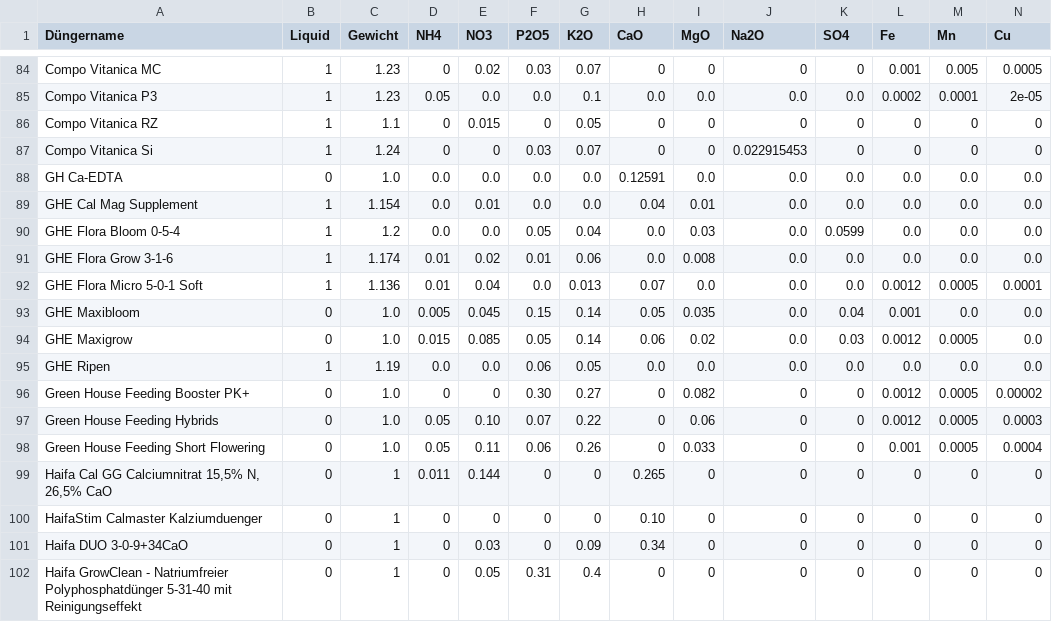
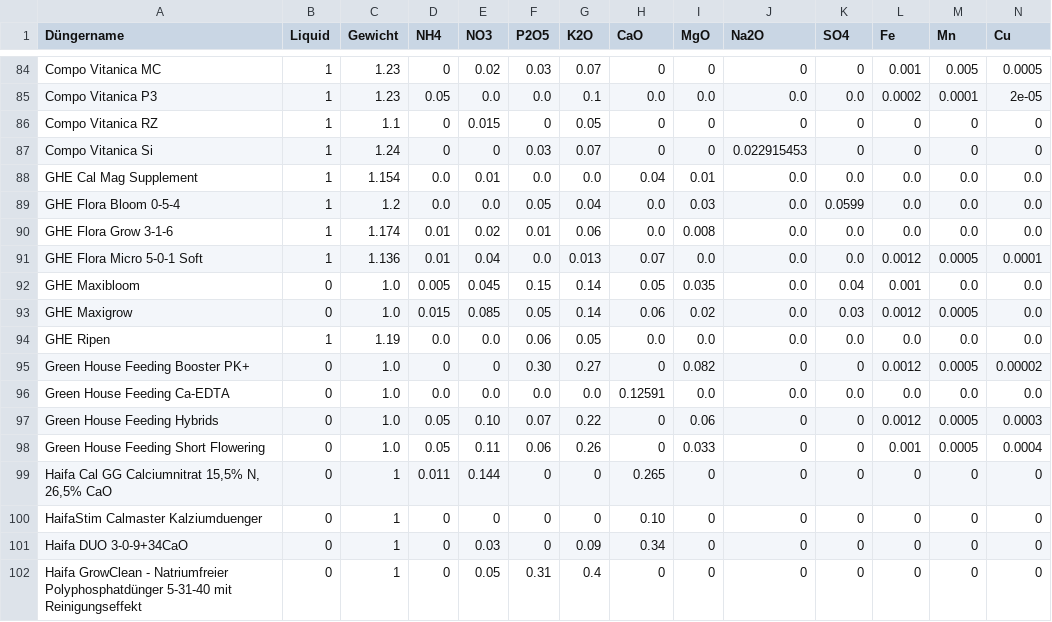
Before and after one commit to onethree7/Horticalc, a CSV file: data/fertilizers.csv, drawn as a sheet; only a part is shown, gaps mark what is left out; removed rows and columns are numbered as before the commit, all else as after; rows hold the shown columns only; the diff names each change by its address in the sheet, - before the commit and + after, or states it on an @@ line.

Commit message:
fix: show app version and rename Green House calcium EDTA (#367)
Co-authored-by: onethree7 <17409572+onethree7@users.noreply.github.com>

```diff
--- a/data/fertilizers.csv
+++ b/data/fertilizers.csv
-row 88: GH Ca-EDTA | 0 | 1.0 | 0.0 | 0.0 | 0.0 | 0.0 | 0.12591 | 0.0 | 0.0 | 0.0 | 0.0 | 0.0 | 0.0
+row 96: Green House Feeding Ca-EDTA | 0 | 1.0 | 0.0 | 0.0 | 0.0 | 0.0 | 0.12591 | 0.0 | 0.0 | 0.0 | 0.0 | 0.0 | 0.0
```
Also changed, not shown: 12 other files.
